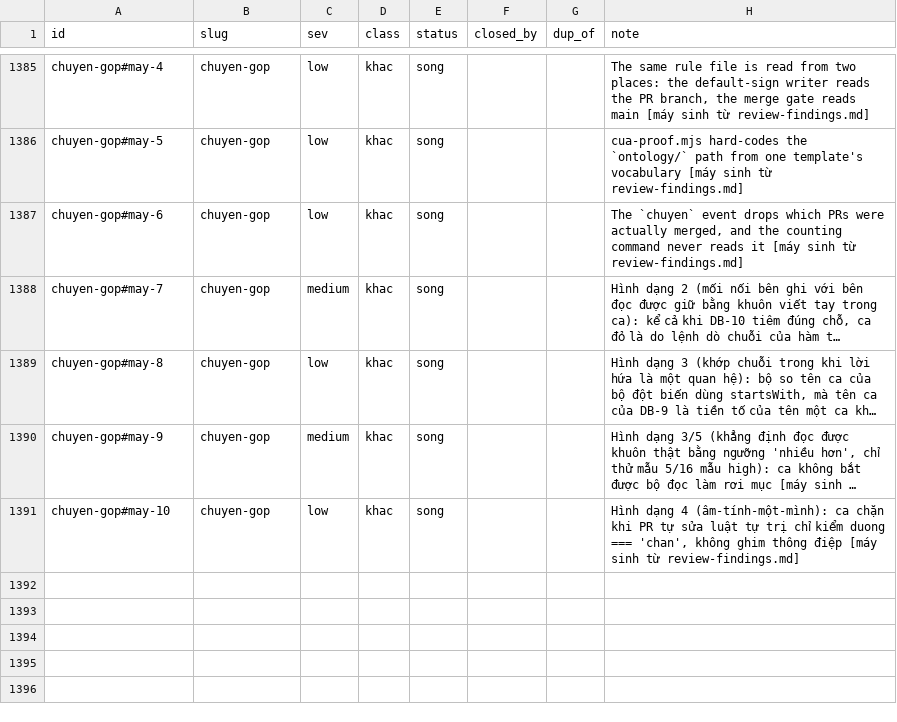
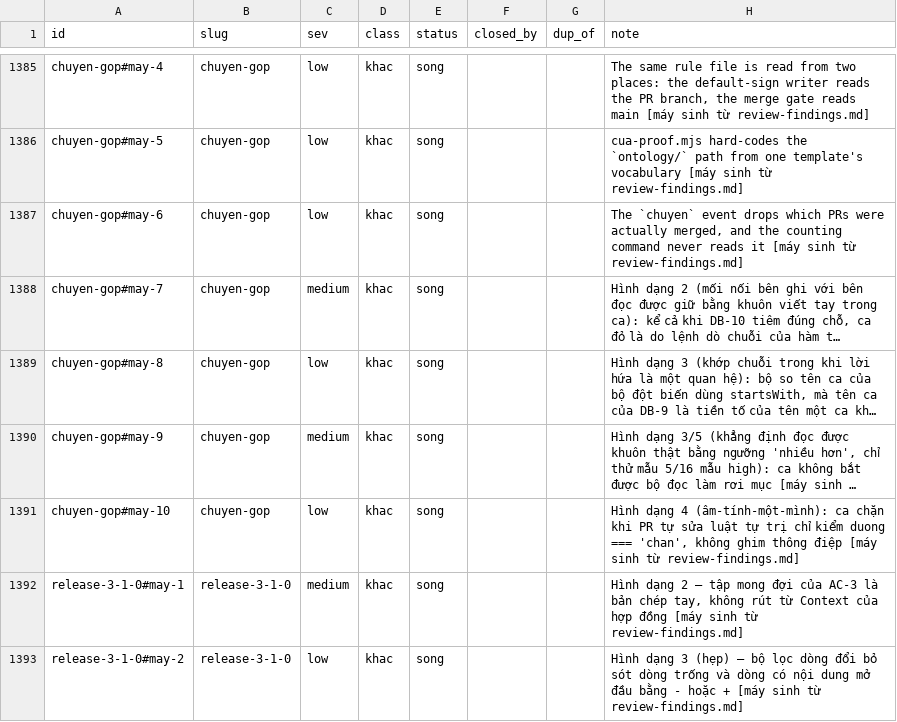
Before and after one commit to phanlemanh/delivery-loop, a TSV file: docs/research/known-limits-ledger.tsv, drawn as a sheet; only a part is shown, gaps mark what is left out; long unchanged cells end in …; the diff names each change by its address in the sheet, - before the commit and + after, or states it on an @@ line.

```diff
--- a/docs/research/known-limits-ledger.tsv
+++ b/docs/research/known-limits-ledger.tsv
+row 1392: release-3-1-0#may-1 | release-3-1-0 | medium | khac | song |  |  | Hình dạng 2 — tập mong đợi của AC-3 là bản chép tay, không rút từ Context của hợp đồng [máy sinh từ review-findings.md]
+row 1393: release-3-1-0#may-2 | release-3-1-0 | low | khac | song |  |  | Hình dạng 3 (hẹp) — bộ lọc dòng đổi bỏ sót dòng trống và dòng có nội dung mở đầu bằng - hoặc + [máy sinh từ review-findings.md]
```
Also changed, not shown: 6 other files.
